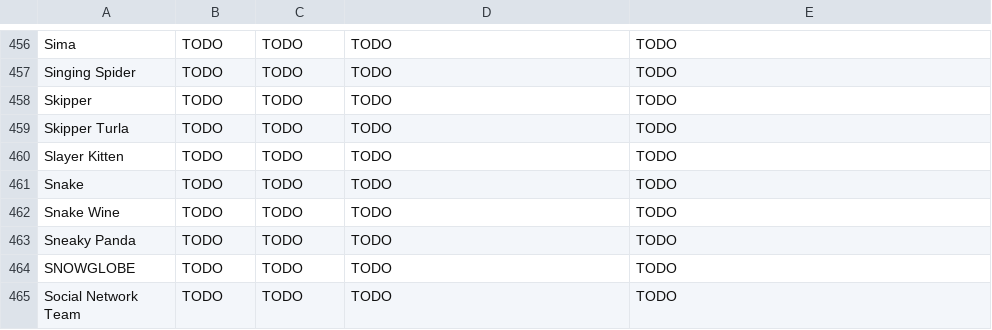
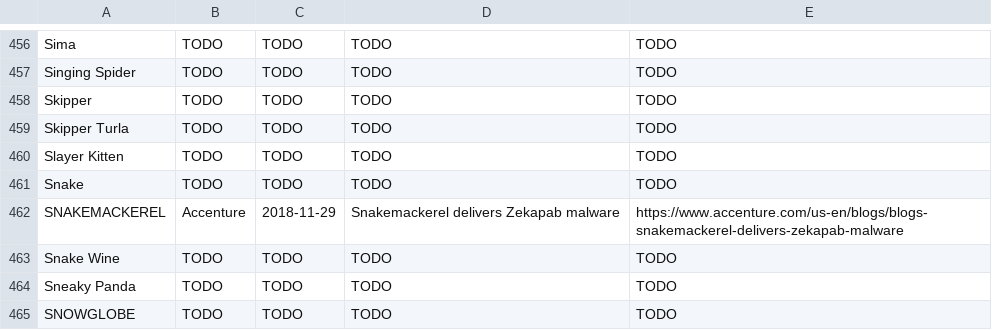
Before and after one commit to danielplohmann/tars, a CSV file: tars.csv, drawn as a sheet; only a part is shown, gaps mark what is left out; the shorter side is filled out with more unchanged rows; the diff names each change by its address in the sheet, - before the commit and + after, or states it on an @@ line.

Commit message:
Update tars.csv

```diff
--- a/tars.csv
+++ b/tars.csv
+row 462: SNAKEMACKEREL | Accenture | 2018-11-29 | Snakemackerel delivers Zekapab malware | https://www.accenture.com/us-en/blogs/blogs-snakemackerel-delivers-zekapab-malware
```
